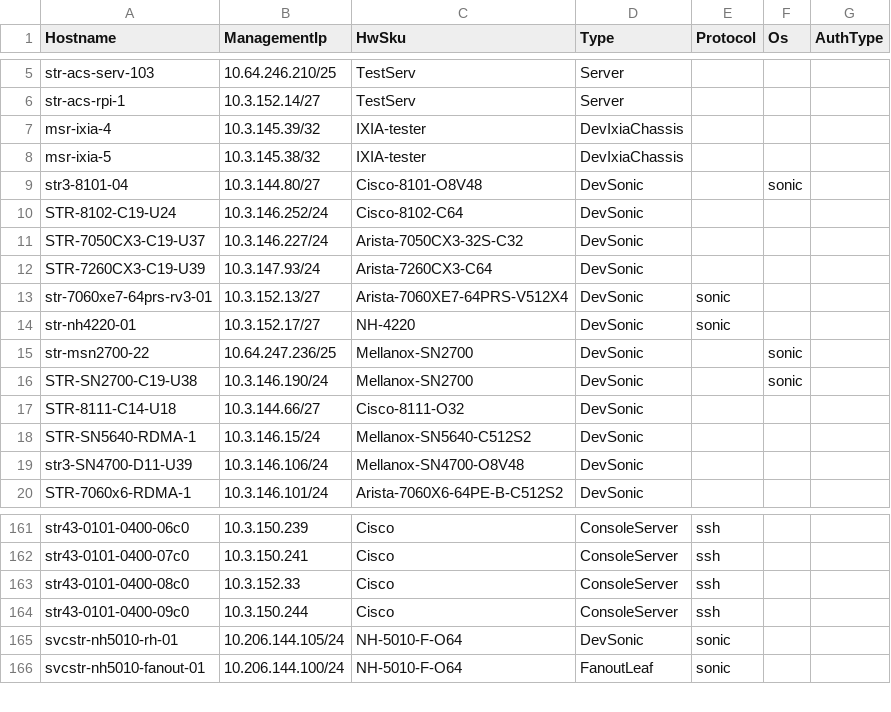
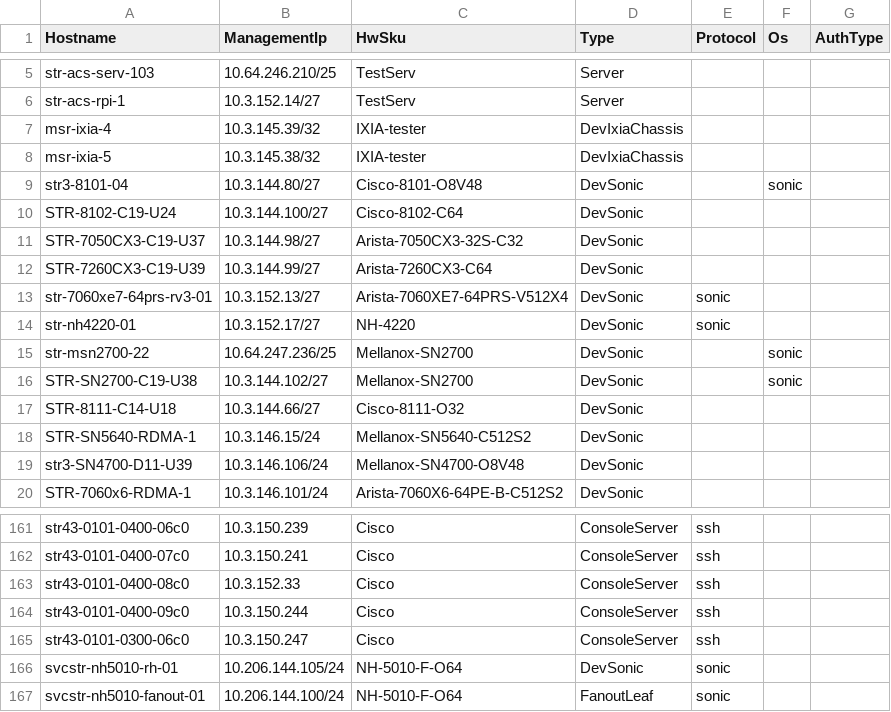
Before and after one commit to sonic-net/sonic-mgmt, a CSV file: ansible/files/sonic_ixia_devices.csv, drawn as a sheet; only a part is shown, gaps mark what is left out.

```diff
--- a/ansible/files/sonic_ixia_devices.csv
+++ b/ansible/files/sonic_ixia_devices.csv
@@ -9,5 +9,5 @@ msr-ixia-5,10.3.145.38/32,IXIA-tester,DevIxiaChassis,,,
 str3-8101-04,10.3.144.80/27,Cisco-8101-O8V48,DevSonic,,sonic,,
-STR-8102-C19-U24,10.3.146.252/24,Cisco-8102-C64,DevSonic,,,
-STR-7050CX3-C19-U37,10.3.146.227/24,Arista-7050CX3-32S-C32,DevSonic,,,
-STR-7260CX3-C19-U39,10.3.147.93/24,Arista-7260CX3-C64,DevSonic,,,
+STR-8102-C19-U24,10.3.144.100/27,Cisco-8102-C64,DevSonic,,,
+STR-7050CX3-C19-U37,10.3.144.98/27,Arista-7050CX3-32S-C32,DevSonic,,,
+STR-7260CX3-C19-U39,10.3.144.99/27,Arista-7260CX3-C64,DevSonic,,,
 str-7060xe7-64prs-rv3-01,10.3.152.13/27,Arista-7060XE7-64PRS-V512X4,DevSonic,sonic,
@@ -15,3 +15,3 @@ str-nh4220-01,10.3.152.17/27,NH-4220,DevSonic,sonic,
 str-msn2700-22,10.64.247.236/25,Mellanox-SN2700,DevSonic,,sonic,,
-STR-SN2700-C19-U38,10.3.146.190/24,Mellanox-SN2700,DevSonic,,sonic,,
+STR-SN2700-C19-U38,10.3.144.102/27,Mellanox-SN2700,DevSonic,,sonic,,
 STR-8111-C14-U18,10.3.144.66/27,Cisco-8111-O32,DevSonic,,,
@@ -164,2 +164,3 @@ str43-0101-0400-08c0,10.3.152.33,Cisco,ConsoleServer,ssh,,
 str43-0101-0400-09c0,10.3.150.244,Cisco,ConsoleServer,ssh,,
+str43-0101-0300-06c0,10.3.150.247,Cisco,ConsoleServer,ssh,,
 svcstr-nh5010-rh-01,10.206.144.105/24,NH-5010-F-O64,DevSonic,sonic,,
```
Also changed, not shown: ansible/files/sonic_str2_devices.csv, ansible/files/sonic_str3_console_links.csv, 15 other files.
